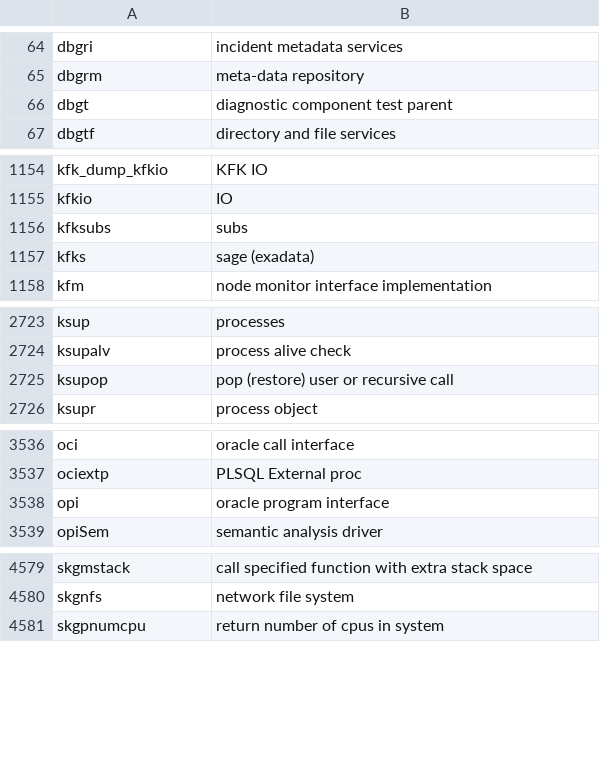
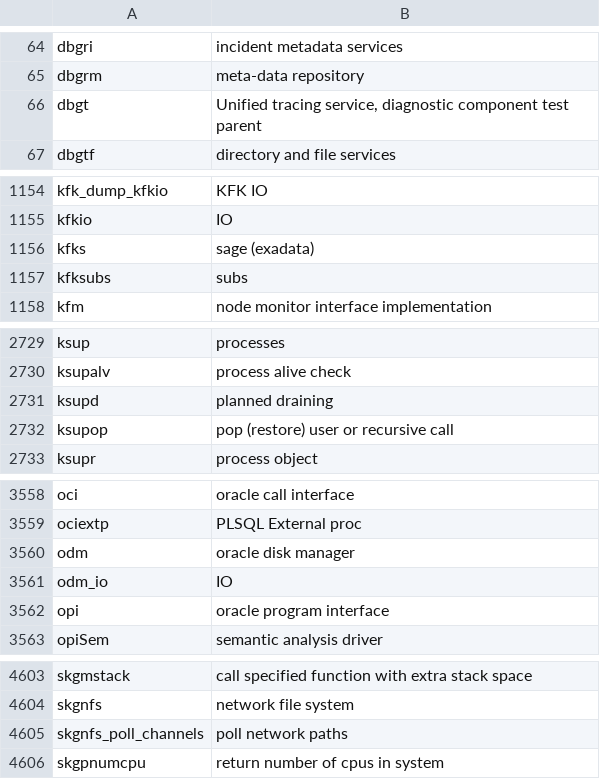
Before and after one commit to skoehler-soocs/ora_db_func_anno, a CSV file: functions.csv, drawn as a sheet; only a part is shown, gaps mark what is left out; the diff covers the shown part only.

```diff
--- a/functions.csv
+++ b/functions.csv
@@ -65,3 +65,3 @@ dbgri|incident metadata services
 dbgrm|meta-data repository
-dbgt|diagnostic component test parent
+dbgt|Unified tracing service, diagnostic component test parent
 dbgtf|directory and file services
@@ -1155,4 +1155,4 @@ kfk_dump_kfkio|KFK IO
 kfkio|IO
-kfksubs|subs
 kfks|sage (exadata)
+kfksubs|subs
 kfm|node monitor interface implementation
@@ -2724,2 +2730,3 @@ ksup|processes
 ksupalv|process alive check
+ksupd|planned draining
 ksupop|pop (restore) user or recursive call
@@ -3537,2 +3559,4 @@ oci|oracle call interface
 ociextp|PLSQL External proc
+odm|oracle disk manager
+odm_io|IO
 opi|oracle program interface
@@ -4580,2 +4604,3 @@ skgmstack|call specified function with extra stack space
 skgnfs|network file system
+skgnfs_poll_channels|poll network paths
 skgpnumcpu|return number of cpus in system
```
Also changed, not shown: 21 added rows elsewhere in this file.
